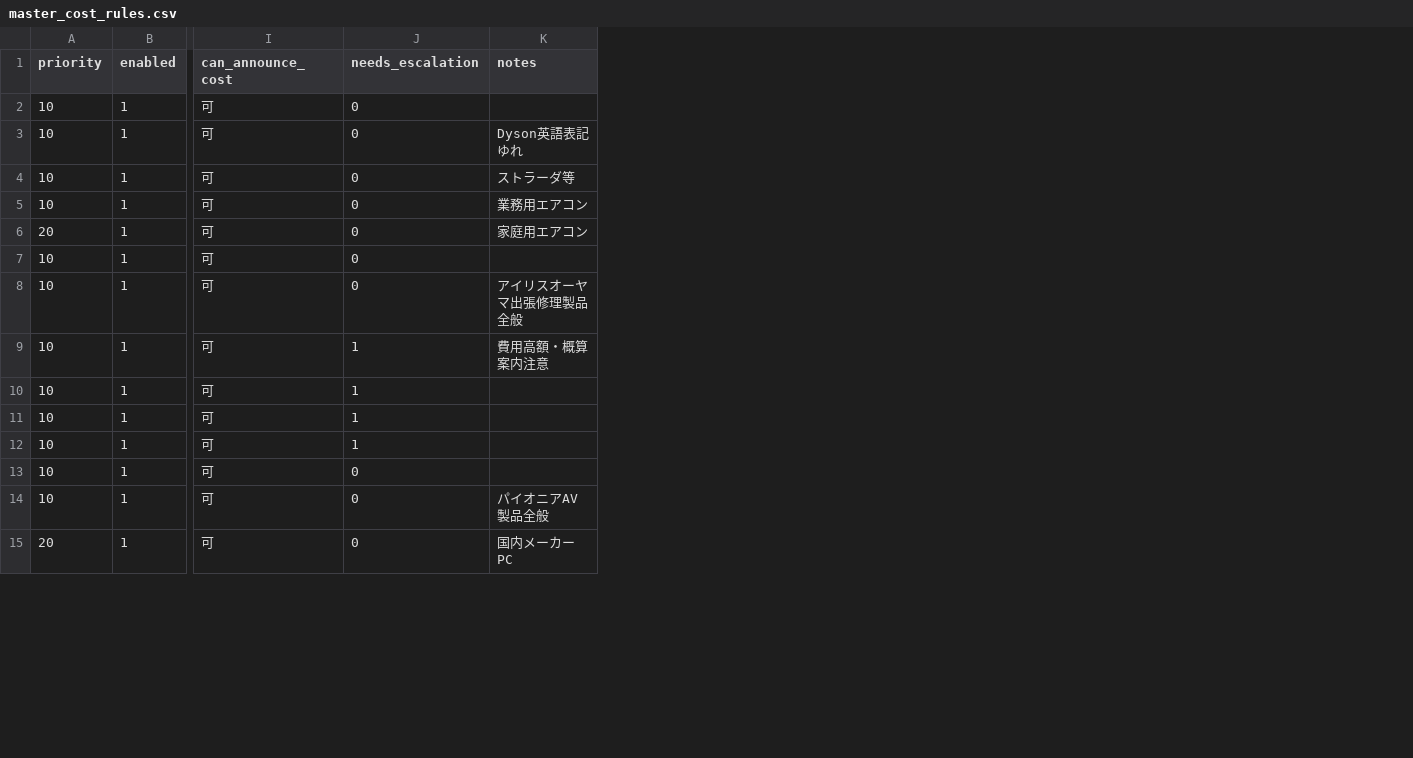
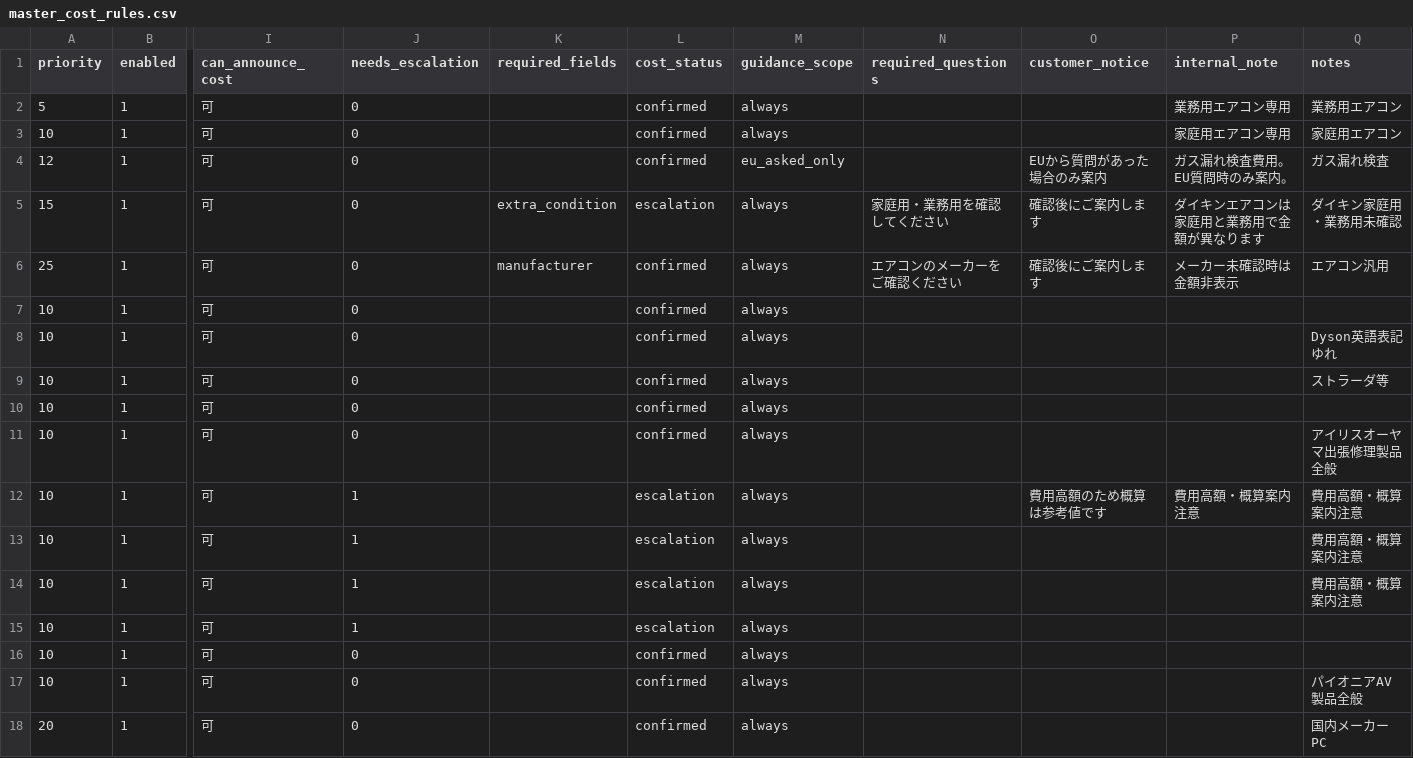
Before and after one commit to shigeki2026-tech/WRT-helpr, a CSV file: data/master_cost_rules.csv, drawn as a sheet; only a part is shown, gaps mark what is left out; removed rows and columns are numbered as before the commit, all else as after; rows hold the shown columns only; the diff names each change by its address in the sheet, - before the commit and + after, or states it on an @@ line.

```diff
--- a/data/master_cost_rules.csv
+++ b/data/master_cost_rules.csv
+column K (required_fields), empty
+column L (cost_status), rows 7-18: confirmed | confirmed | confirmed | confirmed | confirmed | escalation | escalation | escalation | escalation | confirmed | confirmed | confirmed
+column M (guidance_scope), rows 7-18: all always
+column N (required_questions), empty
+column O (customer_notice), row 12: 費用高額のため概算は参考値です
+column P (internal_note), row 12: 費用高額・概算案内注意
+row 2: 5 | 1 | 可 | 0 |  | confirmed | always |  |  | 業務用エアコン専用 | 業務用エアコン
+row 3: 10 | 1 | 可 | 0 |  | confirmed | always |  |  | 家庭用エアコン専用 | 家庭用エアコン
+row 4: 12 | 1 | 可 | 0 |  | confirmed | eu_asked_only |  | EUから質問があった場合のみ案内 | ガス漏れ検査費用。EU質問時のみ案内。 | ガス漏れ検査
+row 5: 15 | 1 | 可 | 0 | extra_condition | escalation | always | 家庭用・業務用を確認してください | 確認後にご案内します | ダイキンエアコンは家庭用と業務用で金額が異なります | ダイキン家庭用・業務用未確認
+row 6: 25 | 1 | 可 | 0 | manufacturer | confirmed | always | エアコンのメーカーをご確認ください | 確認後にご案内します | メーカー未確認時は金額非表示 | エアコン汎用
-row 5: 10 | 1 | 可 | 0 | 業務用エアコン
-row 6: 20 | 1 | 可 | 0 | 家庭用エアコン
-Q13:Q14 (notes): (empty)
+Q13:Q14 (notes): 費用高額・概算案内注意
```
Also changed, not shown: 5 other files.
